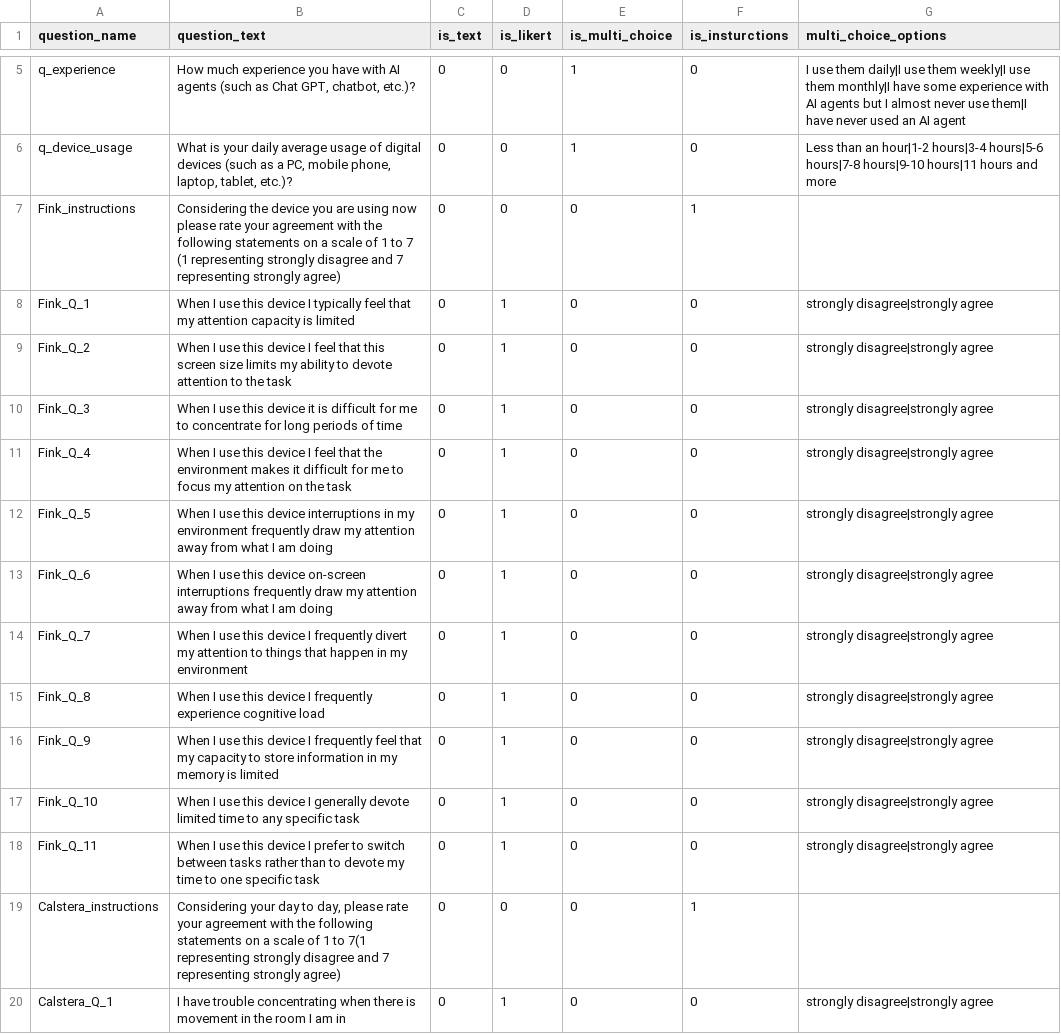
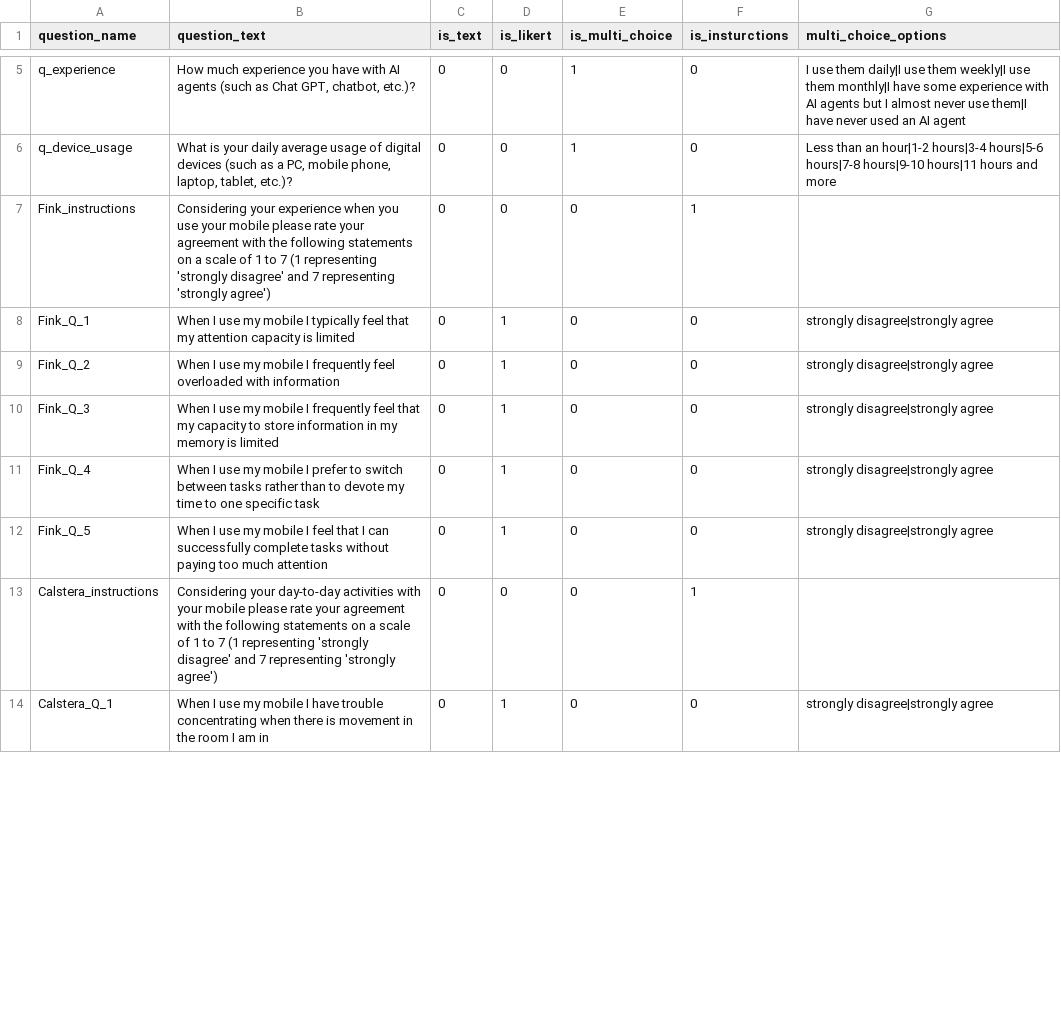
Before and after one commit to ProfNaama/digit_span_b, a CSV file: experiment_configuration/questions_bank.csv, drawn as a sheet; only a part is shown, gaps mark what is left out; the diff covers the shown part only.

```diff
--- a/experiment_configuration/questions_bank.csv
+++ b/experiment_configuration/questions_bank.csv
@@ -6,15 +6,9 @@ q_experience,"How much experience you have with AI agents (such as Chat GPT, cha
 q_device_usage,"What is your daily average usage of digital devices (such as a PC, mobile phone, laptop, tablet, etc.)?",0,0,1,0,Less than an hour|1-2 hours|3-4 hours|5-6 hours|7-8 hours|9-10 hours|11 hours and more
-Fink_instructions,Considering the device you are using now please rate your agreement with the following statements on a scale of 1 to 7 (1 representing strongly disagree and 7 representing strongly agree),0,0,0,1,
-Fink_Q_1,When I use this device I typically feel that my attention capacity is limited,0,1,0,0,strongly disagree|strongly agree
-Fink_Q_2,When I use this device I feel that this screen size limits my ability to devote attention to the task,0,1,0,0,strongly disagree|strongly agree
-Fink_Q_3,When I use this device it is difficult for me to concentrate for long periods of time,0,1,0,0,strongly disagree|strongly agree
-Fink_Q_4,When I use this device I feel that the environment makes it difficult for me to focus my attention on the task,0,1,0,0,strongly disagree|strongly agree
-Fink_Q_5,When I use this device interruptions in my environment frequently draw my attention away from what I am doing,0,1,0,0,strongly disagree|strongly agree
-Fink_Q_6,When I use this device on-screen interruptions frequently draw my attention away from what I am doing,0,1,0,0,strongly disagree|strongly agree
-Fink_Q_7,When I use this device I frequently divert my attention to things that happen in my environment,0,1,0,0,strongly disagree|strongly agree
-Fink_Q_8,When I use this device I frequently experience cognitive load,0,1,0,0,strongly disagree|strongly agree
-Fink_Q_9,When I use this device I frequently feel that my capacity to store information in my memory is limited,0,1,0,0,strongly disagree|strongly agree
-Fink_Q_10,When I use this device I generally devote limited time to any specific task,0,1,0,0,strongly disagree|strongly agree
-Fink_Q_11,When I use this device I prefer to switch between tasks rather than to devote my time to one specific task,0,1,0,0,strongly disagree|strongly agree
-Calstera_instructions,"Considering your day to day, please rate your agreement with the following statements on a scale of 1 to 7(1 representing strongly disagree and 7 representing strongly agree)",0,0,0,1,
-Calstera_Q_1,I have trouble concentrating when there is movement in the room I am in,0,1,0,0,strongly disagree|strongly agree
+Fink_instructions,Considering your experience when you use your mobile please rate your agreement with the following statements on a scale of 1 to 7 (1 representing 'strongly disagree' and 7 representing 'strongly agree'),0,0,0,1,
+Fink_Q_1,When I use my mobile I typically feel that my attention capacity is limited,0,1,0,0,strongly disagree|strongly agree
+Fink_Q_2,When I use my mobile I frequently feel overloaded with information,0,1,0,0,strongly disagree|strongly agree
+Fink_Q_3,When I use my mobile I frequently feel that my capacity to store information in my memory is limited,0,1,0,0,strongly disagree|strongly agree
+Fink_Q_4,When I use my mobile I prefer to switch between tasks rather than to devote my time to one specific task,0,1,0,0,strongly disagree|strongly agree
+Fink_Q_5,When I use my mobile I feel that I can successfully complete tasks without paying too much attention,0,1,0,0,strongly disagree|strongly agree
+Calstera_instructions,Considering your day-to-day activities with your mobile please rate your agreement with the following statements on a scale of 1 to 7 (1 representing 'strongly disagree' and 7 representing 'strongly agree'),0,0,0,1,
+Calstera_Q_1,When I use my mobile I have trouble concentrating when there is movement in the room I am in,0,1,0,0,strongly disagree|strongly agree
```
Also changed, not shown: 3 added rows and 16 edited cells elsewhere in this file, 2 other files.
